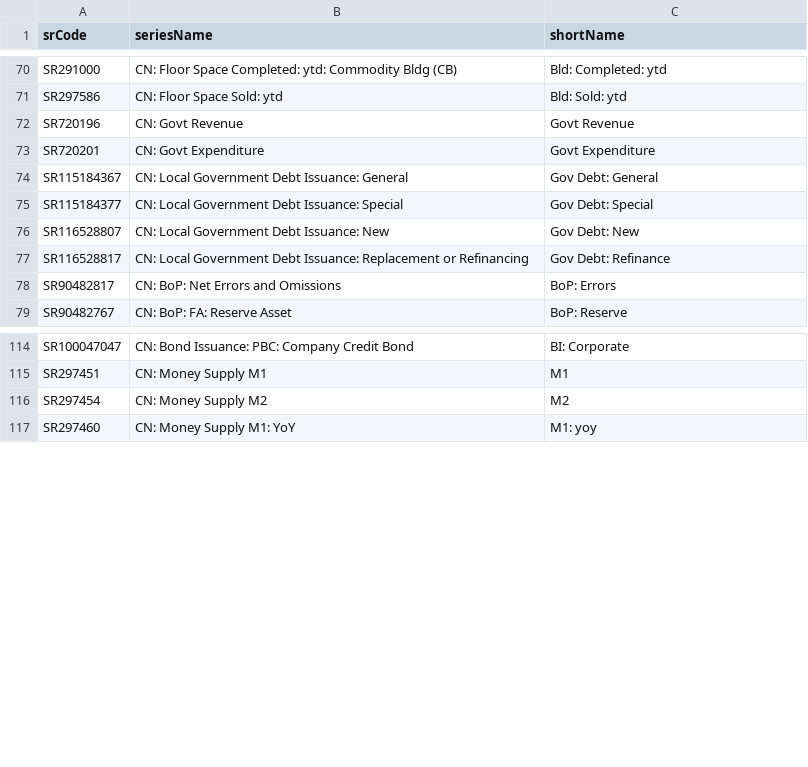
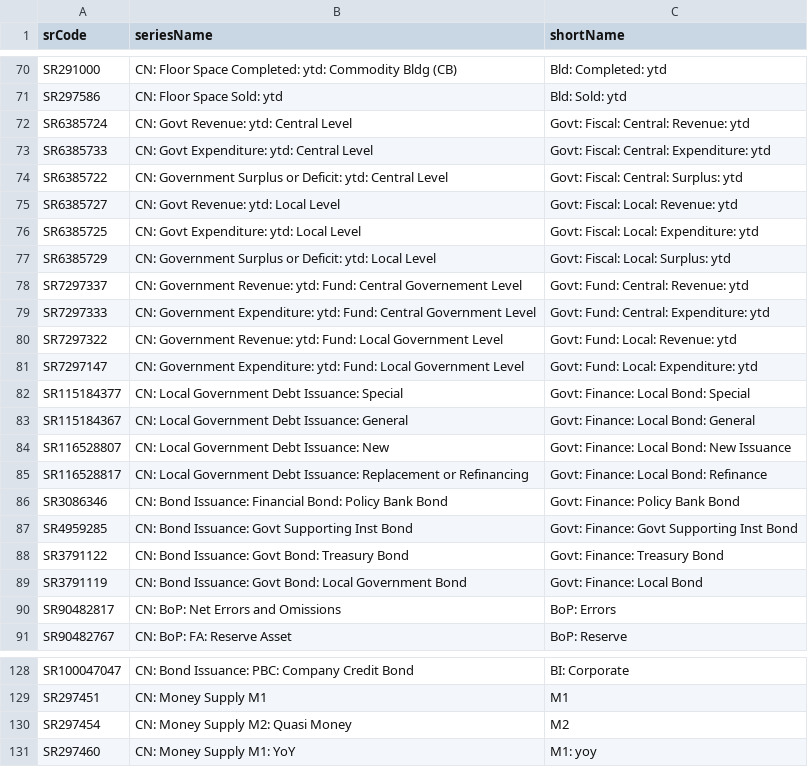
Before and after one commit to zemw/ce, a CSV file: data/seriesNames.csv (was names.csv), drawn as a sheet; only a part is shown, gaps mark what is left out; the diff covers the shown part only.

```diff
--- a/names.csv
+++ b/data/seriesNames.csv
@@ -71,8 +71,20 @@ SR291000,CN: Floor Space Completed: ytd: Commodity Bldg (CB),Bld: Completed: ytd
 SR297586,CN: Floor Space Sold: ytd,Bld: Sold: ytd
-SR720196,CN: Govt Revenue,Govt Revenue
-SR720201,CN: Govt Expenditure,Govt Expenditure
-SR115184367,CN: Local Government Debt Issuance: General,Gov Debt: General
-SR115184377,CN: Local Government Debt Issuance: Special,Gov Debt: Special
-SR116528807,CN: Local Government Debt Issuance: New,Gov Debt: New
-SR116528817,CN: Local Government Debt Issuance: Replacement or Refinancing,Gov Debt: Refinance
+SR6385724,CN: Govt Revenue: ytd: Central Level,Govt: Fiscal: Central: Revenue: ytd
+SR6385733,CN: Govt Expenditure: ytd: Central Level,Govt: Fiscal: Central: Expenditure: ytd
+SR6385722,CN: Government Surplus or Deficit: ytd: Central Level,Govt: Fiscal: Central: Surplus: ytd
+SR6385727,CN: Govt Revenue: ytd: Local Level,Govt: Fiscal: Local: Revenue: ytd
+SR6385725,CN: Govt Expenditure: ytd: Local Level,Govt: Fiscal: Local: Expenditure: ytd
+SR6385729,CN: Government Surplus or Deficit: ytd: Local Level,Govt: Fiscal: Local: Surplus: ytd
+SR7297337,CN: Government Revenue: ytd: Fund: Central Governement Level,Govt: Fund: Central: Revenue: ytd
+SR7297333,CN: Government Expenditure: ytd: Fund: Central Government Level,Govt: Fund: Central: Expenditure: ytd
+SR7297322,CN: Government Revenue: ytd: Fund: Local Government Level,Govt: Fund: Local: Revenue: ytd
+SR7297147,CN: Government Expenditure: ytd: Fund: Local Government Level,Govt: Fund: Local: Expenditure: ytd
+SR115184377,CN: Local Government Debt Issuance: Special,Govt: Finance: Local Bond: Special
+SR115184367,CN: Local Government Debt Issuance: General,Govt: Finance: Local Bond: General
+SR116528807,CN: Local Government Debt Issuance: New,Govt: Finance: Local Bond: New Issuance
+SR116528817,CN: Local Government Debt Issuance: Replacement or Refinancing,Govt: Finance: Local Bond: Refinance
+SR3086346,CN: Bond Issuance: Financial Bond: Policy Bank Bond,Govt: Finance: Policy Bank Bond
+SR4959285,CN: Bond Issuance: Govt Supporting Inst Bond,Govt: Finance: Govt Supporting Inst Bond
+SR3791122,CN: Bond Issuance: Govt Bond: Treasury Bond,Govt: Finance: Treasury Bond
+SR3791119,CN: Bond Issuance: Govt Bond: Local Government Bond,Govt: Finance: Local Bond
 SR90482817,CN: BoP: Net Errors and Omissions,BoP: Errors
@@ -115,3 +129,3 @@ SR100047047,CN: Bond Issuance: PBC: Company Credit Bond,BI: Corporate
 SR297451,CN: Money Supply M1,M1
-SR297454,CN: Money Supply M2,M2
+SR297454,CN: Money Supply M2: Quasi Money,M2
 SR297460,CN: Money Supply M1: YoY,M1: yoy
```
Also changed, not shown: 4 added rows and 2 removed rows elsewhere in this file, 9 other files.
